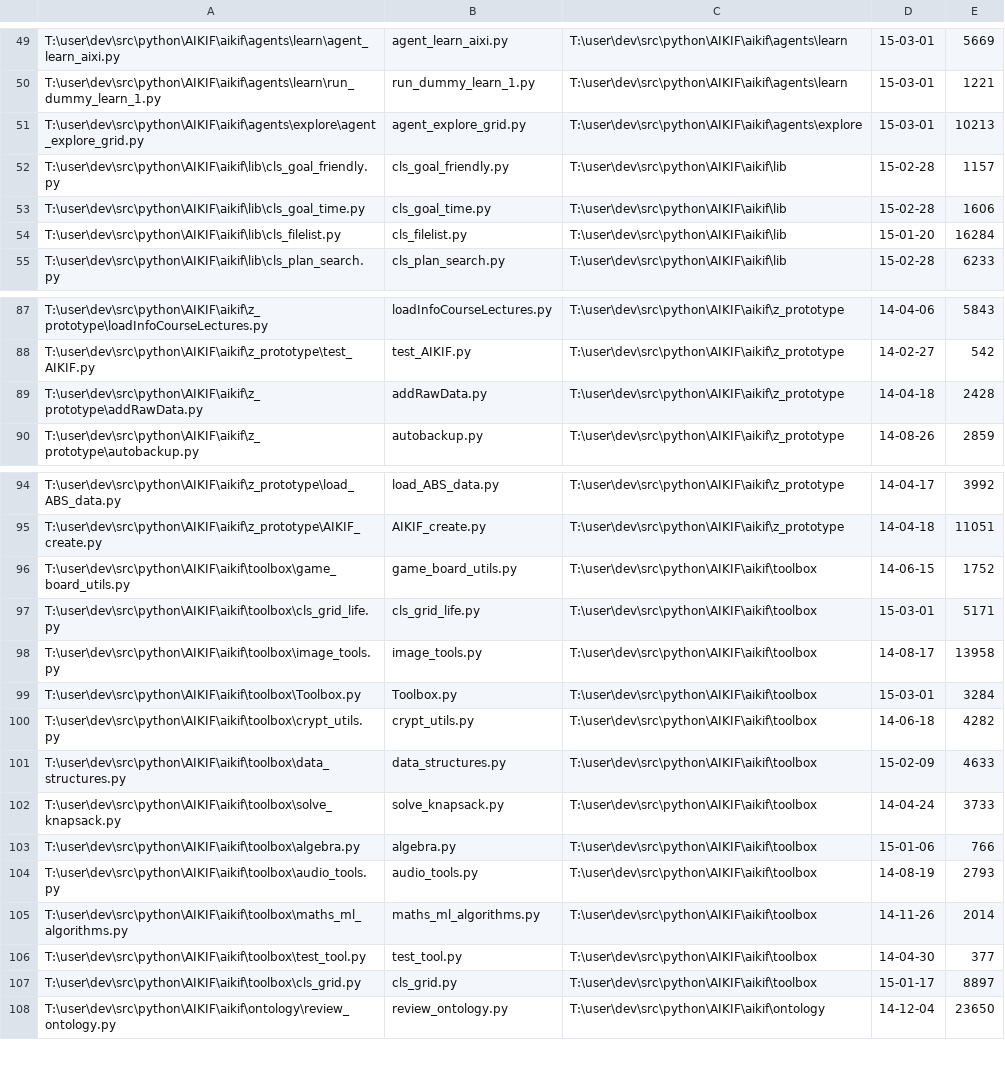
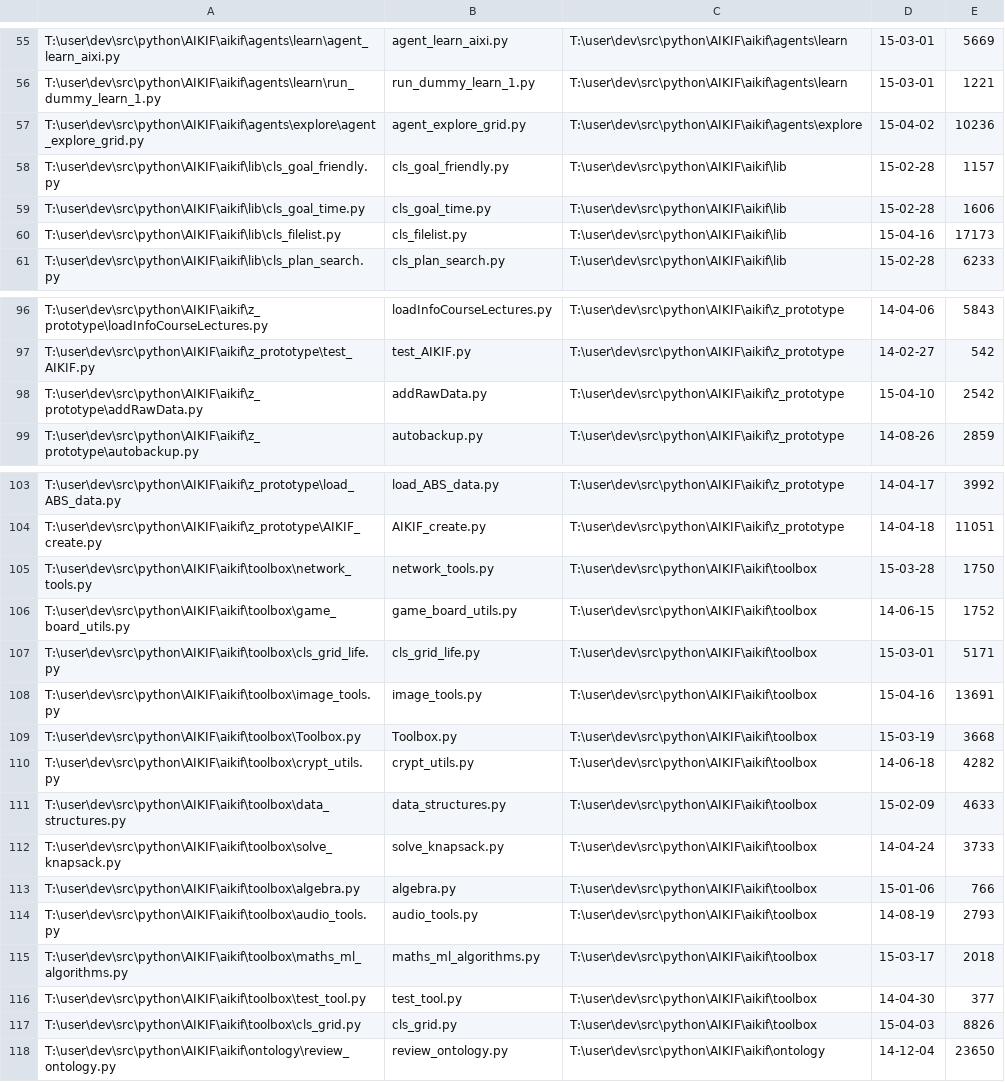
Before and after one commit to acutesoftware/AIKIF, a CSV file: aikif/examples/document_AIKIF.csv, drawn as a sheet; only a part is shown, gaps mark what is left out; the diff covers the shown part only.

Commit message:
updated aikif self documentation with latest updates

```diff
--- a/aikif/examples/document_AIKIF.csv
+++ b/aikif/examples/document_AIKIF.csv
@@ -50,6 +56,6 @@
 "T:\user\dev\src\python\AIKIF\aikif\agents\learn\run_dummy_learn_1.py","run_dummy_learn_1.py","T:\user\dev\src\python\AIKIF\aikif\agents\learn","15-03-01","1221",
-"T:\user\dev\src\python\AIKIF\aikif\agents\explore\agent_explore_grid.py","agent_explore_grid.py","T:\user\dev\src\python\AIKIF\aikif\agents\explore","15-03-01","10213",
+"T:\user\dev\src\python\AIKIF\aikif\agents\explore\agent_explore_grid.py","agent_explore_grid.py","T:\user\dev\src\python\AIKIF\aikif\agents\explore","15-04-02","10236",
 "T:\user\dev\src\python\AIKIF\aikif\lib\cls_goal_friendly.py","cls_goal_friendly.py","T:\user\dev\src\python\AIKIF\aikif\lib","15-02-28","1157",
 "T:\user\dev\src\python\AIKIF\aikif\lib\cls_goal_time.py","cls_goal_time.py","T:\user\dev\src\python\AIKIF\aikif\lib","15-02-28","1606",
-"T:\user\dev\src\python\AIKIF\aikif\lib\cls_filelist.py","cls_filelist.py","T:\user\dev\src\python\AIKIF\aikif\lib","15-01-20","16284",
+"T:\user\dev\src\python\AIKIF\aikif\lib\cls_filelist.py","cls_filelist.py","T:\user\dev\src\python\AIKIF\aikif\lib","15-04-16","17173",
 "T:\user\dev\src\python\AIKIF\aikif\lib\cls_plan_search.py","cls_plan_search.py","T:\user\dev\src\python\AIKIF\aikif\lib","15-02-28","6233",
@@ -88,3 +97,3 @@
 "T:\user\dev\src\python\AIKIF\aikif\z_prototype\test_AIKIF.py","test_AIKIF.py","T:\user\dev\src\python\AIKIF\aikif\z_prototype","14-02-27","542",
-"T:\user\dev\src\python\AIKIF\aikif\z_prototype\addRawData.py","addRawData.py","T:\user\dev\src\python\AIKIF\aikif\z_prototype","14-04-18","2428",
+"T:\user\dev\src\python\AIKIF\aikif\z_prototype\addRawData.py","addRawData.py","T:\user\dev\src\python\AIKIF\aikif\z_prototype","15-04-10","2542",
 "T:\user\dev\src\python\AIKIF\aikif\z_prototype\autobackup.py","autobackup.py","T:\user\dev\src\python\AIKIF\aikif\z_prototype","14-08-26","2859",
@@ -95,6 +104,7 @@
 "T:\user\dev\src\python\AIKIF\aikif\z_prototype\AIKIF_create.py","AIKIF_create.py","T:\user\dev\src\python\AIKIF\aikif\z_prototype","14-04-18","11051",
+"T:\user\dev\src\python\AIKIF\aikif\toolbox\network_tools.py","network_tools.py","T:\user\dev\src\python\AIKIF\aikif\toolbox","15-03-28","1750",
 "T:\user\dev\src\python\AIKIF\aikif\toolbox\game_board_utils.py","game_board_utils.py","T:\user\dev\src\python\AIKIF\aikif\toolbox","14-06-15","1752",
 "T:\user\dev\src\python\AIKIF\aikif\toolbox\cls_grid_life.py","cls_grid_life.py","T:\user\dev\src\python\AIKIF\aikif\toolbox","15-03-01","5171",
-"T:\user\dev\src\python\AIKIF\aikif\toolbox\image_tools.py","image_tools.py","T:\user\dev\src\python\AIKIF\aikif\toolbox","14-08-17","13958",
-"T:\user\dev\src\python\AIKIF\aikif\toolbox\Toolbox.py","Toolbox.py","T:\user\dev\src\python\AIKIF\aikif\toolbox","15-03-01","3284",
+"T:\user\dev\src\python\AIKIF\aikif\toolbox\image_tools.py","image_tools.py","T:\user\dev\src\python\AIKIF\aikif\toolbox","15-04-16","13691",
+"T:\user\dev\src\python\AIKIF\aikif\toolbox\Toolbox.py","Toolbox.py","T:\user\dev\src\python\AIKIF\aikif\toolbox","15-03-19","3668",
 "T:\user\dev\src\python\AIKIF\aikif\toolbox\crypt_utils.py","crypt_utils.py","T:\user\dev\src\python\AIKIF\aikif\toolbox","14-06-18","4282",
@@ -104,5 +114,5 @@
 "T:\user\dev\src\python\AIKIF\aikif\toolbox\audio_tools.py","audio_tools.py","T:\user\dev\src\python\AIKIF\aikif\toolbox","14-08-19","2793",
-"T:\user\dev\src\python\AIKIF\aikif\toolbox\maths_ml_algorithms.py","maths_ml_algorithms.py","T:\user\dev\src\python\AIKIF\aikif\toolbox","14-11-26","2014",
+"T:\user\dev\src\python\AIKIF\aikif\toolbox\maths_ml_algorithms.py","maths_ml_algorithms.py","T:\user\dev\src\python\AIKIF\aikif\toolbox","15-03-17","2018",
 "T:\user\dev\src\python\AIKIF\aikif\toolbox\test_tool.py","test_tool.py","T:\user\dev\src\python\AIKIF\aikif\toolbox","14-04-30","377",
-"T:\user\dev\src\python\AIKIF\aikif\toolbox\cls_grid.py","cls_grid.py","T:\user\dev\src\python\AIKIF\aikif\toolbox","15-01-17","8897",
+"T:\user\dev\src\python\AIKIF\aikif\toolbox\cls_grid.py","cls_grid.py","T:\user\dev\src\python\AIKIF\aikif\toolbox","15-04-03","8826",
 "T:\user\dev\src\python\AIKIF\aikif\ontology\review_ontology.py","review_ontology.py","T:\user\dev\src\python\AIKIF\aikif\ontology","14-12-04","23650",
```
Also changed, not shown: 9 added rows and 35 edited cells elsewhere in this file, 1 other file.
